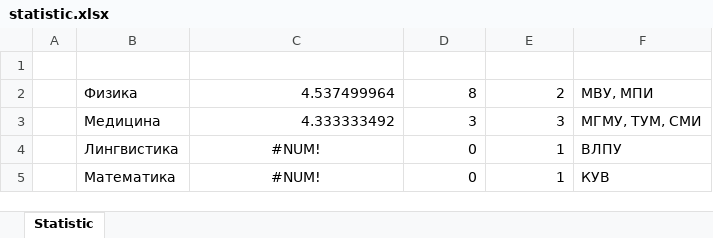
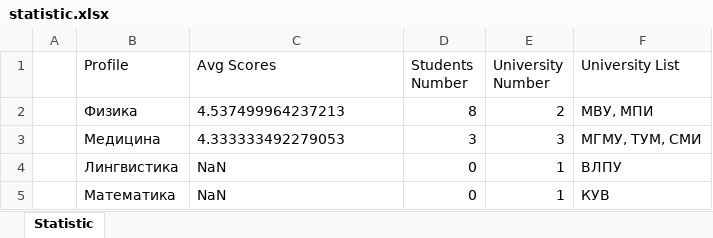
Before and after one commit to Finby/ProjectHW02, an Excel workbook: src/main/java/resources/statistic.xlsx, sheet Statistic, drawn as a sheet; values as stored, in another font and other column widths than the file's, no borders; the diff names each change by its address in the sheet, - before the commit and + after, or states it on an @@ line.

Commit message:
Statistics task. 1.2 added title

```diff
--- a/src/main/java/resources/statistic.xlsx (sheet Statistic)
+++ b/src/main/java/resources/statistic.xlsx (sheet Statistic)
-row 1: (empty)
+row 1:  | Profile | Avg Scores | Students Number | University Number | University List
-C2 (Avg Scores): 4.537499964
+C2 (Avg Scores): 4.537499964237213
-C3 (Avg Scores): 4.333333492
+C3 (Avg Scores): 4.333333492279053
-C4:C5 (Avg Scores): #NUM!
+C4:C5 (Avg Scores): NaN
-C4:C5 alignment: center
+C4:C5 alignment: left
```
Also changed, not shown: 2 other files.
